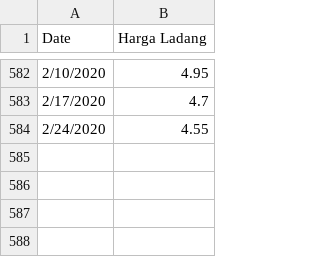
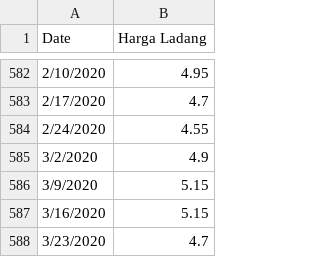
Before and after one commit to Kellieys/segpFuno, a CSV file: funo/static/funo/rawdata/poultry/chicken/chicken.csv, drawn as a sheet; only a part is shown, gaps mark what is left out; the diff names each change by its address in the sheet, - before the commit and + after, or states it on an @@ line.

```diff
--- a/funo/static/funo/rawdata/poultry/chicken/chicken.csv
+++ b/funo/static/funo/rawdata/poultry/chicken/chicken.csv
+row 585: 3/2/2020 | 4.9
+row 586: 3/9/2020 | 5.15
+row 587: 3/16/2020 | 5.15
+row 588: 3/23/2020 | 4.7
```
Also changed, not shown: funo/static/funo/rawdata/fruits/tomato/tomato.csv, funo/static/funo/rawdata/poultry/eggC/eggC.csv, 26 other files.
